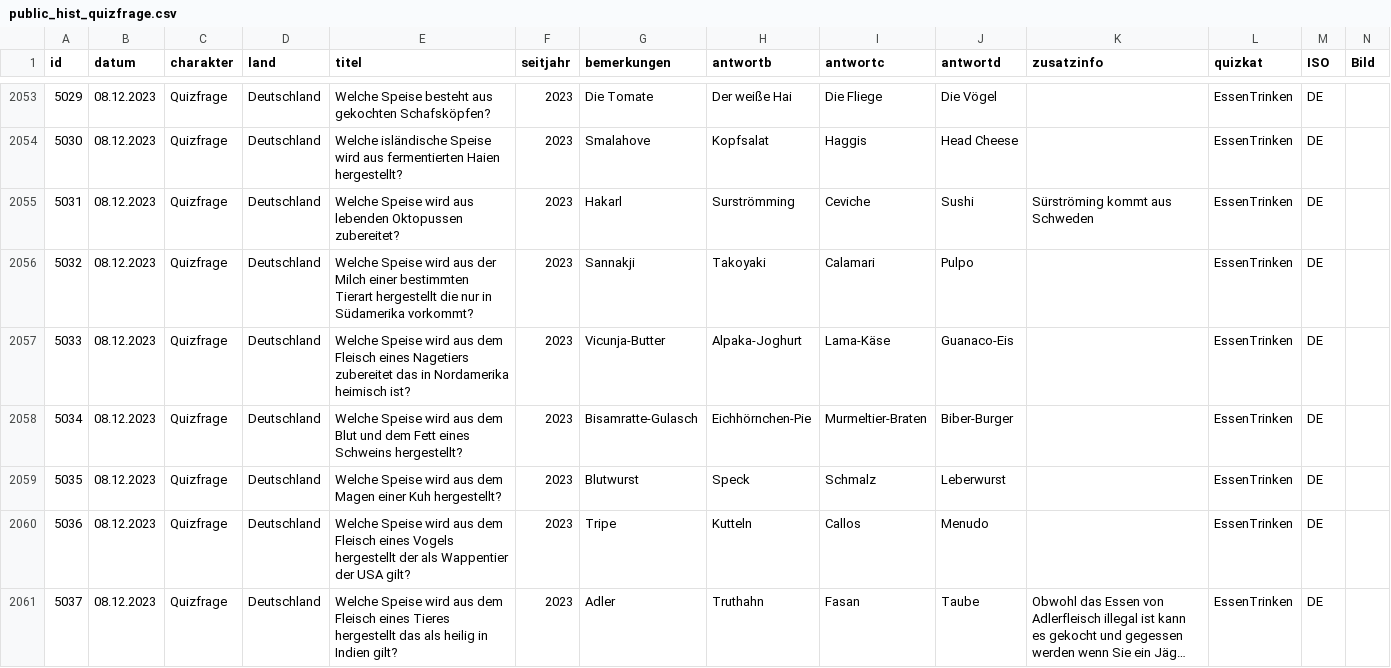
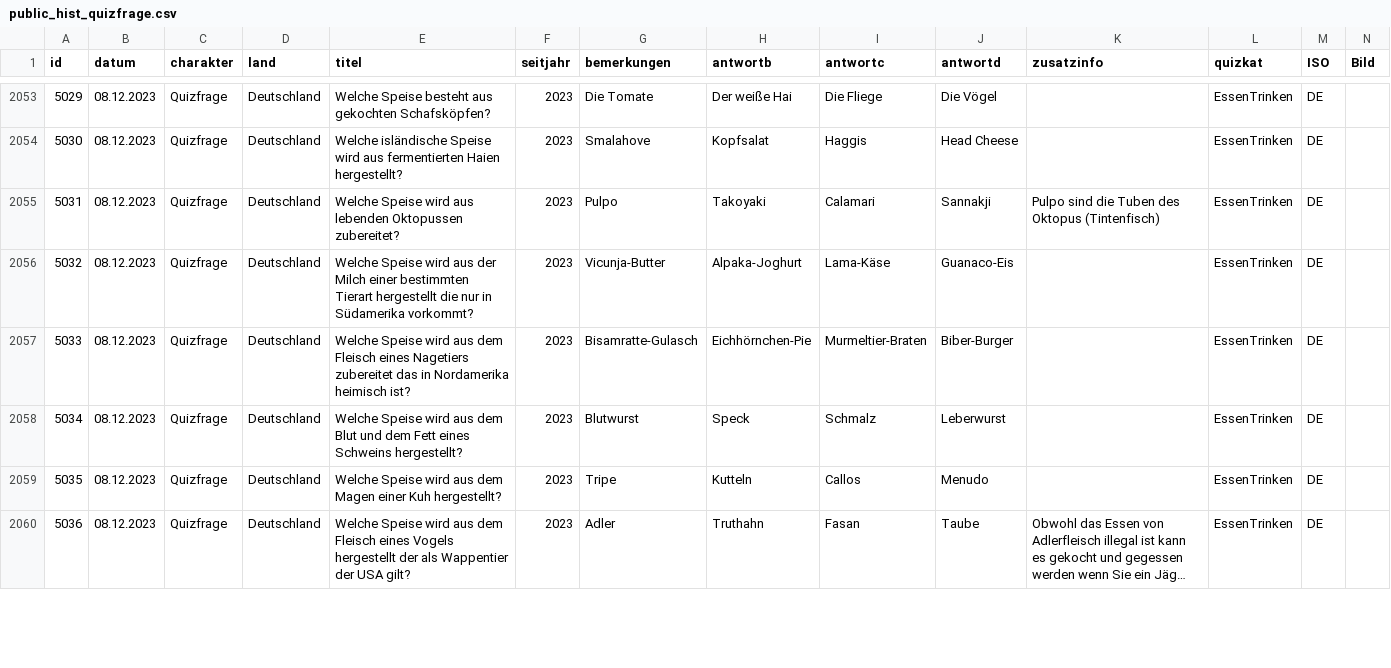
Before and after one commit to svenbolte/wp-doodlez, a CSV file: public_hist_quizfrage.csv, drawn as a sheet; only a part is shown, gaps mark what is left out; long unchanged cells end in …; removed rows and columns are numbered as before the commit, all else as after; the diff covers the shown part only; the diff names each change by its address in the sheet, - before the commit and + after, or states it on an @@ line.

Commit message:
Update public_hist_quizfrage.csv

```diff
--- a/public_hist_quizfrage.csv
+++ b/public_hist_quizfrage.csv
-row 2055: 5031 | 08.12.2023 | Quizfrage | Deutschland | Welche Speise wird aus lebenden Oktopussen zubereitet? | 2023 | Hakarl | Surströmming | Ceviche | Sushi | Sürströming kommt aus Schweden | EssenTrinken | DE
@@ column A (id) renumbered between rows 2055 and 2078 @@
-E2055 (titel): …wird aus der Milch einer bestimmten Tierart hergestellt die nur in Südamerika vorkommt?
+E2055 (titel): …wird aus lebenden Oktopussen zubereitet?
-G2055 (bemerkungen): Sannakji
+G2055 (bemerkungen): Pulpo
-J2055 (antwortd): Pulpo
+J2055 (antwortd): Sannakji
-K2055 (zusatzinfo): (empty)
+K2055 (zusatzinfo): Pulpo sind die Tuben des Oktopus (Tintenfisch)
-E2056 (titel): …wird aus dem Fleisch eines Nagetiers zubereitet das in Nordamerika heimisch ist?
+E2056 (titel): …wird aus der Milch einer bestimmten Tierart hergestellt die nur in Südamerika vorkommt?
-E2057 (titel): …aus dem Blut und dem Fett eines Schweins hergestellt?
+E2057 (titel): …aus dem Fleisch eines Nagetiers zubereitet das in Nordamerika heimisch ist?
-E2058 (titel): …aus dem Magen einer Kuh hergestellt?
+E2058 (titel): …aus dem Blut und dem Fett eines Schweins hergestellt?
-E2059 (titel): …aus dem Fleisch eines Vogels hergestellt der als Wappentier der USA gilt?
+E2059 (titel): …aus dem Magen einer Kuh hergestellt?
-E2060 (titel): …Fleisch eines Tieres hergestellt das als heilig in Indien gilt?
+E2060 (titel): …Fleisch eines Vogels hergestellt der als Wappentier der USA gilt?
```
Also changed, not shown: 3 added rows and 18 edited cells elsewhere in this file.
